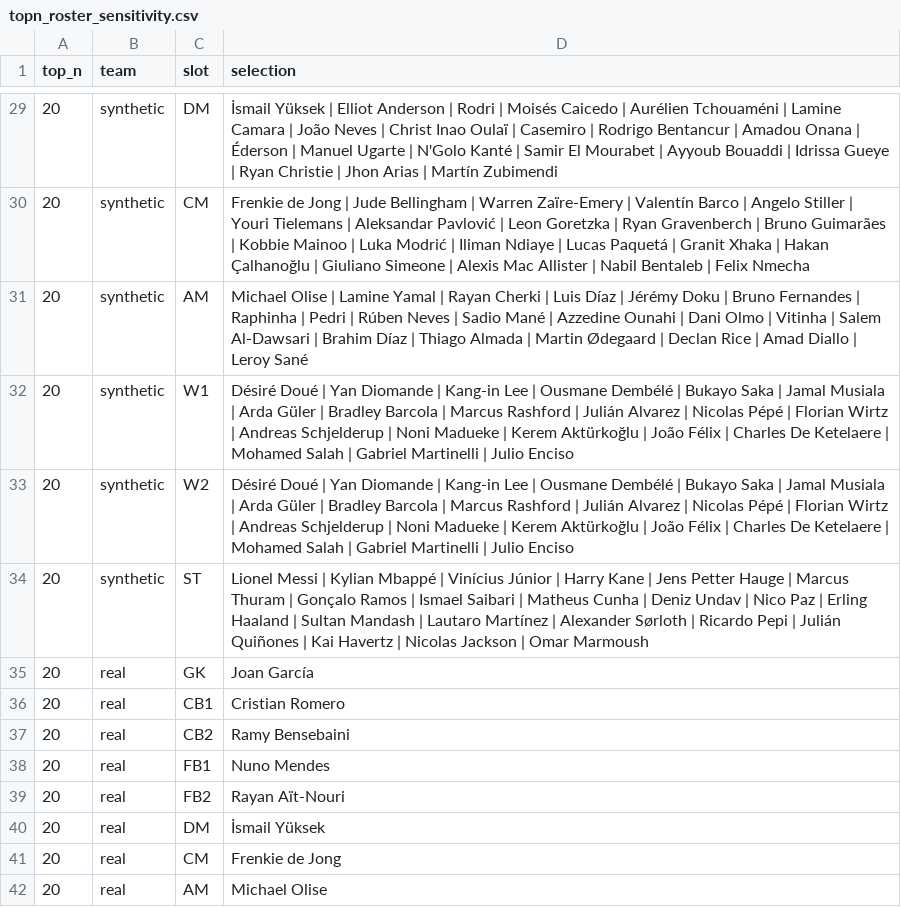
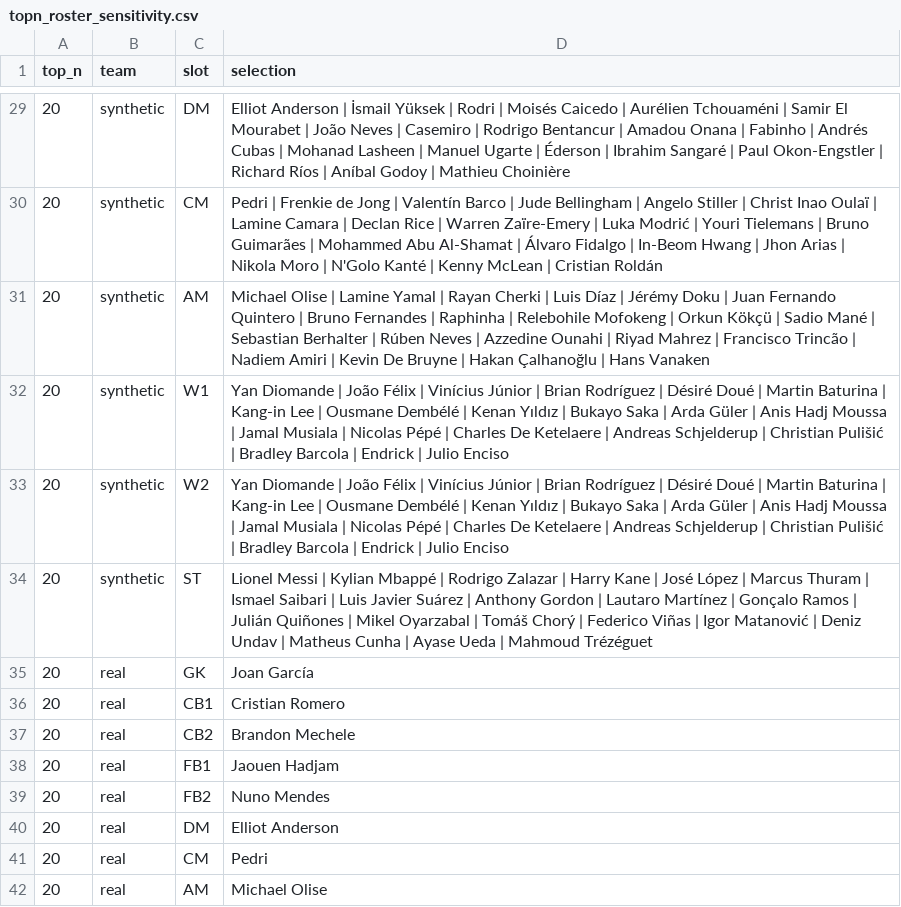
Before and after one commit to ViniciusCovas/synthetic-xi-2026, a CSV file: data/validation/topn_roster_sensitivity.csv, drawn as a sheet; only a part is shown, gaps mark what is left out; the diff covers the shown part only.

```diff
--- a/data/validation/topn_roster_sensitivity.csv
+++ b/data/validation/topn_roster_sensitivity.csv
@@ -29,14 +29,14 @@ top_n,team,slot,selection
-20,synthetic,DM,İsmail Yüksek | Elliot Anderson | Rodri | Moisés Caicedo | Aurélien Tchouaméni | Lamine Camara | João Neves | Christ Inao Oulaï | Casemiro | Rodrigo Bentancur | Amadou Onana | Éderson | Manuel Ugarte | N'Golo Kanté | Samir El Mourabet | Ayyoub Bouaddi | Idrissa Gueye | Ryan Christie | Jhon Arias | Martín Zubimendi
-20,synthetic,CM,Frenkie de Jong | Jude Bellingham | Warren Zaïre-Emery | Valentín Barco | Angelo Stiller | Youri Tielemans | Aleksandar Pavlović | Leon Goretzka | Ryan Gravenberch | Bruno Guimarães | Kobbie Mainoo | Luka Modrić | Iliman Ndiaye | Lucas Paquetá | Granit Xhaka | Hakan Çalhanoğlu | Giuliano Simeone | Alexis Mac Allister | Nabil Bentaleb | Felix Nmecha
-20,synthetic,AM,Michael Olise | Lamine Yamal | Rayan Cherki | Luis Díaz | Jérémy Doku | Bruno Fernandes | Raphinha | Pedri | Rúben Neves | Sadio Mané | Azzedine Ounahi | Dani Olmo | Vitinha | Salem Al-Dawsari | Brahim Díaz | Thiago Almada | Martin Ødegaard | Declan Rice | Amad Diallo | Leroy Sané
-20,synthetic,W1,Désiré Doué | Yan Diomande | Kang-in Lee | Ousmane Dembélé | Bukayo Saka | Jamal Musiala | Arda Güler | Bradley Barcola | Marcus Rashford | Julián Alvarez | Nicolas Pépé | Florian Wirtz | Andreas Schjelderup | Noni Madueke | Kerem Aktürkoğlu | João Félix | Charles De Ketelaere | Mohamed Salah | Gabriel Martinelli | Julio Enciso
-20,synthetic,W2,Désiré Doué | Yan Diomande | Kang-in Lee | Ousmane Dembélé | Bukayo Saka | Jamal Musiala | Arda Güler | Bradley Barcola | Marcus Rashford | Julián Alvarez | Nicolas Pépé | Florian Wirtz | Andreas Schjelderup | Noni Madueke | Kerem Aktürkoğlu | João Félix | Charles De Ketelaere | Mohamed Salah | Gabriel Martinelli | Julio Enciso
-20,synthetic,ST,Lionel Messi | Kylian Mbappé | Vinícius Júnior | Harry Kane | Jens Petter Hauge | Marcus Thuram | Gonçalo Ramos | Ismael Saibari | Matheus Cunha | Deniz Undav | Nico Paz | Erling Haaland | Sultan Mandash | Lautaro Martínez | Alexander Sørloth | Ricardo Pepi | Julián Quiñones | Kai Havertz | Nicolas Jackson | Omar Marmoush
+20,synthetic,DM,Elliot Anderson | İsmail Yüksek | Rodri | Moisés Caicedo | Aurélien Tchouaméni | Samir El Mourabet | João Neves | Casemiro | Rodrigo Bentancur | Amadou Onana | Fabinho | Andrés Cubas | Mohanad Lasheen | Manuel Ugarte | Éderson | Ibrahim Sangaré | Paul Okon-Engstler | Richard Ríos | Aníbal Godoy | Mathieu Choinière
+20,synthetic,CM,Pedri | Frenkie de Jong | Valentín Barco | Jude Bellingham | Angelo Stiller | Christ Inao Oulaï | Lamine Camara | Declan Rice | Warren Zaïre-Emery | Luka Modrić | Youri Tielemans | Bruno Guimarães | Mohammed Abu Al-Shamat | Álvaro Fidalgo | In-Beom Hwang | Jhon Arias | Nikola Moro | N'Golo Kanté | Kenny McLean | Cristian Roldán
+20,synthetic,AM,Michael Olise | Lamine Yamal | Rayan Cherki | Luis Díaz | Jérémy Doku | Juan Fernando Quintero | Bruno Fernandes | Raphinha | Relebohile Mofokeng | Orkun Kökçü | Sadio Mané | Sebastian Berhalter | Rúben Neves | Azzedine Ounahi | Riyad Mahrez | Francisco Trincão | Nadiem Amiri | Kevin De Bruyne | Hakan Çalhanoğlu | Hans Vanaken
+20,synthetic,W1,Yan Diomande | João Félix | Vinícius Júnior | Brian Rodríguez | Désiré Doué | Martin Baturina | Kang-in Lee | Ousmane Dembélé | Kenan Yıldız | Bukayo Saka | Arda Güler | Anis Hadj Moussa | Jamal Musiala | Nicolas Pépé | Charles De Ketelaere | Andreas Schjelderup | Christian Pulišić | Bradley Barcola | Endrick | Julio Enciso
+20,synthetic,W2,Yan Diomande | João Félix | Vinícius Júnior | Brian Rodríguez | Désiré Doué | Martin Baturina | Kang-in Lee | Ousmane Dembélé | Kenan Yıldız | Bukayo Saka | Arda Güler | Anis Hadj Moussa | Jamal Musiala | Nicolas Pépé | Charles De Ketelaere | Andreas Schjelderup | Christian Pulišić | Bradley Barcola | Endrick | Julio Enciso
+20,synthetic,ST,Lionel Messi | Kylian Mbappé | Rodrigo Zalazar | Harry Kane | José López | Marcus Thuram | Ismael Saibari | Luis Javier Suárez | Anthony Gordon | Lautaro Martínez | Gonçalo Ramos | Julián Quiñones | Mikel Oyarzabal | Tomáš Chorý | Federico Viñas | Igor Matanović | Deniz Undav | Matheus Cunha | Ayase Ueda | Mahmoud Trézéguet
 20,real,GK,Joan García
 20,real,CB1,Cristian Romero
-20,real,CB2,Ramy Bensebaini
-20,real,FB1,Nuno Mendes
-20,real,FB2,Rayan Aït-Nouri
-20,real,DM,İsmail Yüksek
-20,real,CM,Frenkie de Jong
+20,real,CB2,Brandon Mechele
+20,real,FB1,Jaouen Hadjam
+20,real,FB2,Nuno Mendes
+20,real,DM,Elliot Anderson
+20,real,CM,Pedri
 20,real,AM,Michael Olise
```
Also changed, not shown: 43 edited cells elsewhere in this file, data/model_readiness/lateral_grid_anchor_evidence.csv, data/validation/external_pre_tournament_predictions.csv, 52 other files.
